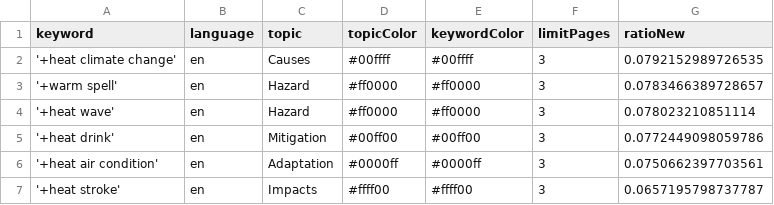
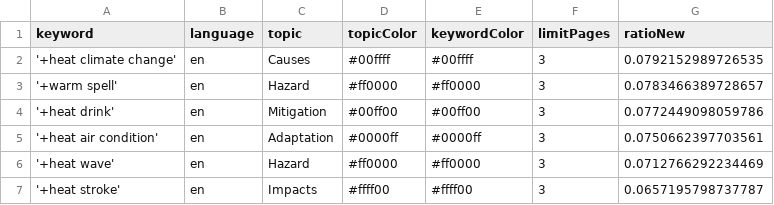
Before and after one commit to magaliekathrin-news/HeatIsComing, a CSV file: keywords.csv, drawn as a sheet.

Commit message:
Commit from GitHub Actions (harvest:0.0)

```diff
--- a/keywords.csv
+++ b/keywords.csv
@@ -3,5 +3,5 @@ keyword,language,topic,topicColor,keywordColor,limitPages,ratioNew
 '+warm spell',en,Hazard,#ff0000,#ff0000,3,0.0783466389728657
-'+heat wave',en,Hazard,#ff0000,#ff0000,3,0.078023210851114
 '+heat drink',en,Mitigation,#00ff00,#00ff00,3,0.0772449098059786
 '+heat air condition',en,Adaptation,#0000ff,#0000ff,3,0.0750662397703561
+'+heat wave',en,Hazard,#ff0000,#ff0000,3,0.0712766292234469
 '+heat stroke',en,Impacts,#ffff00,#ffff00,3,0.0657195798737787
```
